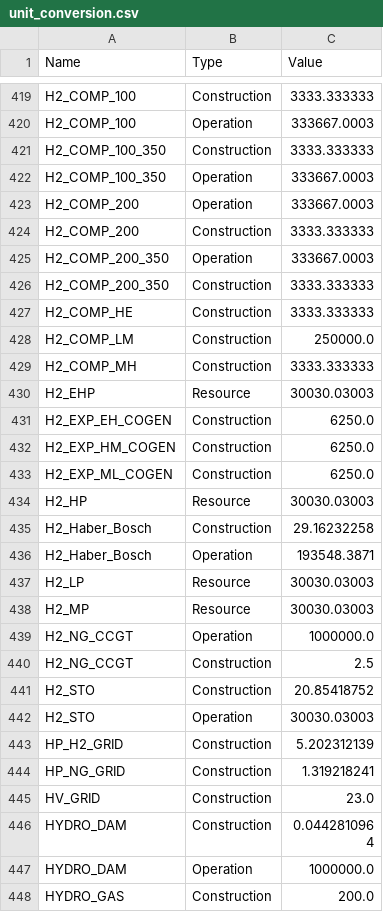
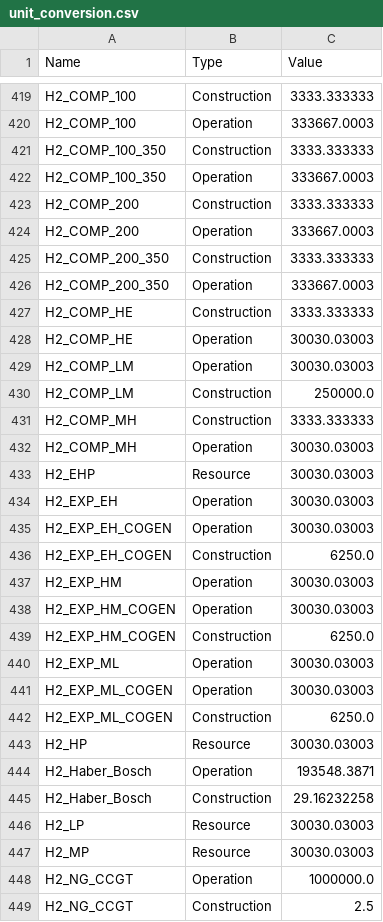
Before and after one commit to matthieu-str/mescal, a CSV file: dev/energyscope_data/unit_conversion.csv, drawn as a sheet; only a part is shown, gaps mark what is left out; the shorter side is filled out with more unchanged rows; the diff covers the shown part only.

```diff
--- a/dev/energyscope_data/unit_conversion.csv
+++ b/dev/energyscope_data/unit_conversion.csv
@@ -422,16 +422,25 @@ H2_COMP_100_350,Construction,3333.333333
 H2_COMP_100_350,Operation,333667.0003
+H2_COMP_200,Construction,3333.333333
 H2_COMP_200,Operation,333667.0003
-H2_COMP_200,Construction,3333.333333
+H2_COMP_200_350,Construction,3333.333333
 H2_COMP_200_350,Operation,333667.0003
-H2_COMP_200_350,Construction,3333.333333
 H2_COMP_HE,Construction,3333.333333
+H2_COMP_HE,Operation,30030.03003
+H2_COMP_LM,Operation,30030.03003
 H2_COMP_LM,Construction,250000.0
 H2_COMP_MH,Construction,3333.333333
+H2_COMP_MH,Operation,30030.03003
 H2_EHP,Resource,30030.03003
+H2_EXP_EH,Operation,30030.03003
+H2_EXP_EH_COGEN,Operation,30030.03003
 H2_EXP_EH_COGEN,Construction,6250.0
+H2_EXP_HM,Operation,30030.03003
+H2_EXP_HM_COGEN,Operation,30030.03003
 H2_EXP_HM_COGEN,Construction,6250.0
+H2_EXP_ML,Operation,30030.03003
+H2_EXP_ML_COGEN,Operation,30030.03003
 H2_EXP_ML_COGEN,Construction,6250.0
 H2_HP,Resource,30030.03003
+H2_Haber_Bosch,Operation,193548.3871
 H2_Haber_Bosch,Construction,29.16232258
-H2_Haber_Bosch,Operation,193548.3871
 H2_LP,Resource,30030.03003
```
Also changed, not shown: 97 moved rows elsewhere in this file, dev/data/mapping_product_to_CPC.csv, dev/energyscope_data/mapping.csv, 1 other file.
